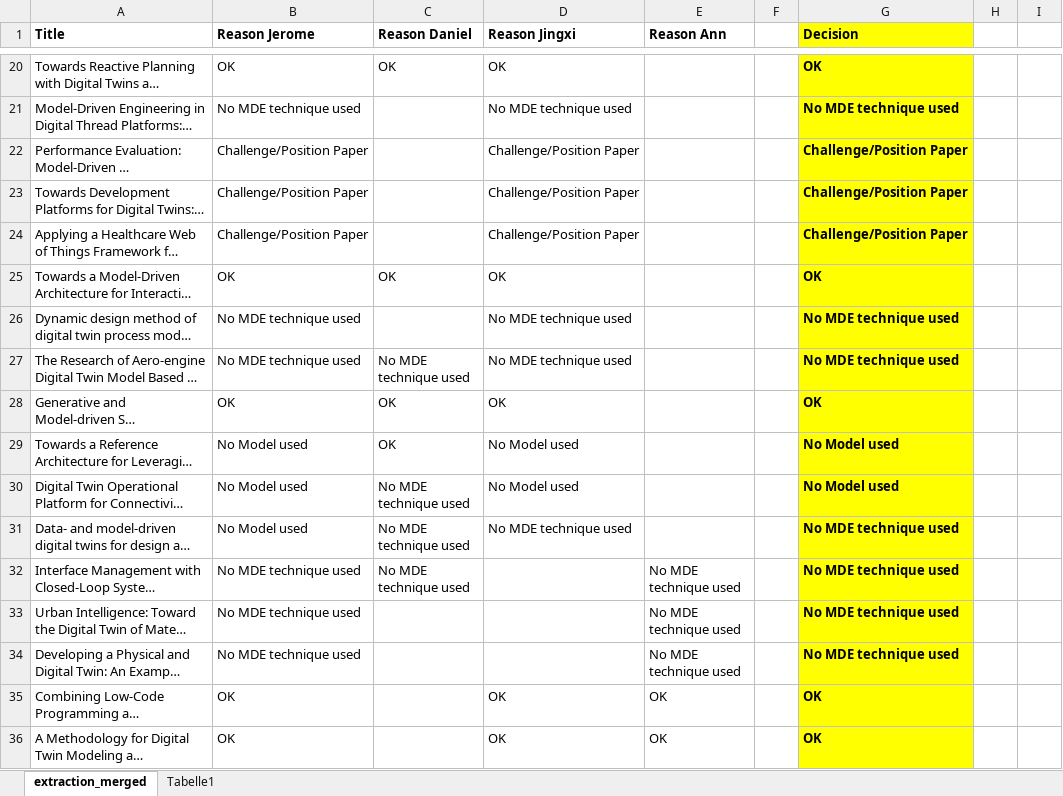
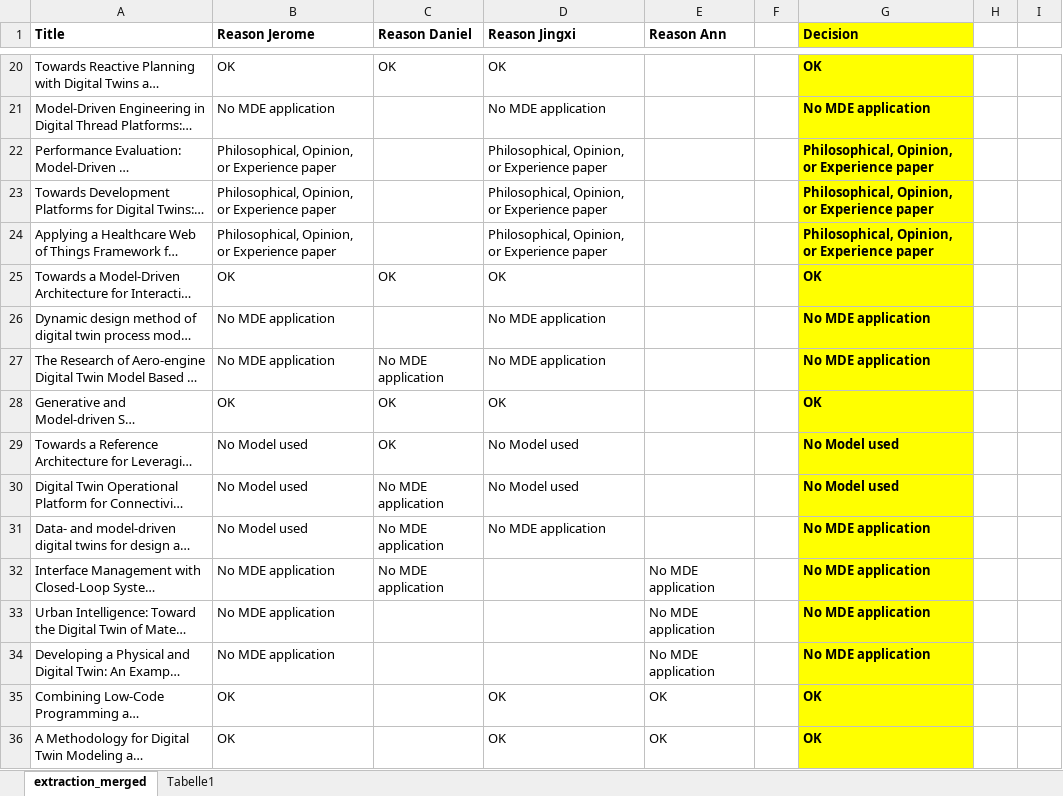
Before and after one commit to cdl-mint/mde4dts, an Excel workbook: exclusion results based on paper contents.xlsx, sheet extraction_merged, drawn as a sheet; only a part is shown, gaps mark what is left out; long unchanged cells end in …; values as stored, in another font and other column widths than the file's, no borders; the diff covers the shown part only; the diff names each change by its address in the sheet, - before the commit and + after, or states it on an @@ line.

Commit message:
update naming in extraction results

```diff
--- a/exclusion results based on paper contents.xlsx (sheet extraction_merged)
+++ b/exclusion results based on paper contents.xlsx (sheet extraction_merged)
-B21 (Reason Jerome): No MDE technique used
+B21 (Reason Jerome): No MDE application
-D21 (Reason Jingxi): No MDE technique used
+D21 (Reason Jingxi): No MDE application
-G21 (Decision): No MDE technique used
+G21 (Decision): No MDE application
-B22:B24 (Reason Jerome): Challenge/Position Paper
+B22:B24 (Reason Jerome): Philosophical, Opinion, or Experience paper
-D22:D24 (Reason Jingxi): Challenge/Position Paper
+D22:D24 (Reason Jingxi): Philosophical, Opinion, or Experience paper
-G22:G24 (Decision): Challenge/Position Paper
+G22:G24 (Decision): Philosophical, Opinion, or Experience paper
-B26:B27 (Reason Jerome): No MDE technique used
+B26:B27 (Reason Jerome): No MDE application
-D26:D27 (Reason Jingxi): No MDE technique used
+D26:D27 (Reason Jingxi): No MDE application
-G26:G27 (Decision): No MDE technique used
+G26:G27 (Decision): No MDE application
-C27 (Reason Daniel): No MDE technique used
+C27 (Reason Daniel): No MDE application
-C30:C32 (Reason Daniel): No MDE technique used
+C30:C32 (Reason Daniel): No MDE application
-D31 (Reason Jingxi): No MDE technique used
+D31 (Reason Jingxi): No MDE application
-G31:G34 (Decision): No MDE technique used
+G31:G34 (Decision): No MDE application
-B32:B34 (Reason Jerome): No MDE technique used
+B32:B34 (Reason Jerome): No MDE application
-E32:E34 (Reason Ann): No MDE technique used
+E32:E34 (Reason Ann): No MDE application
```
Also changed, not shown: 111 edited cells elsewhere in this sheet.
